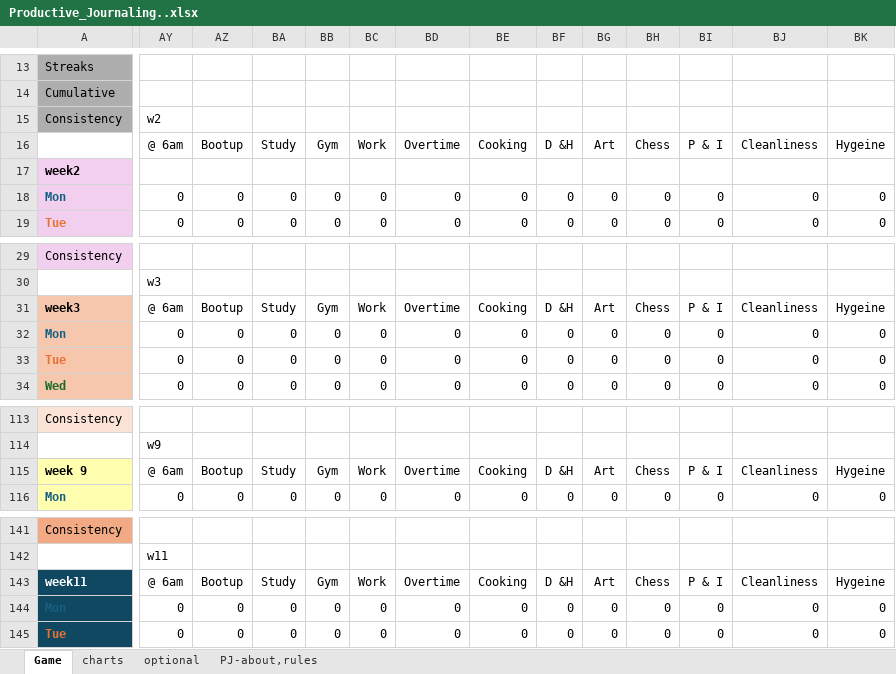
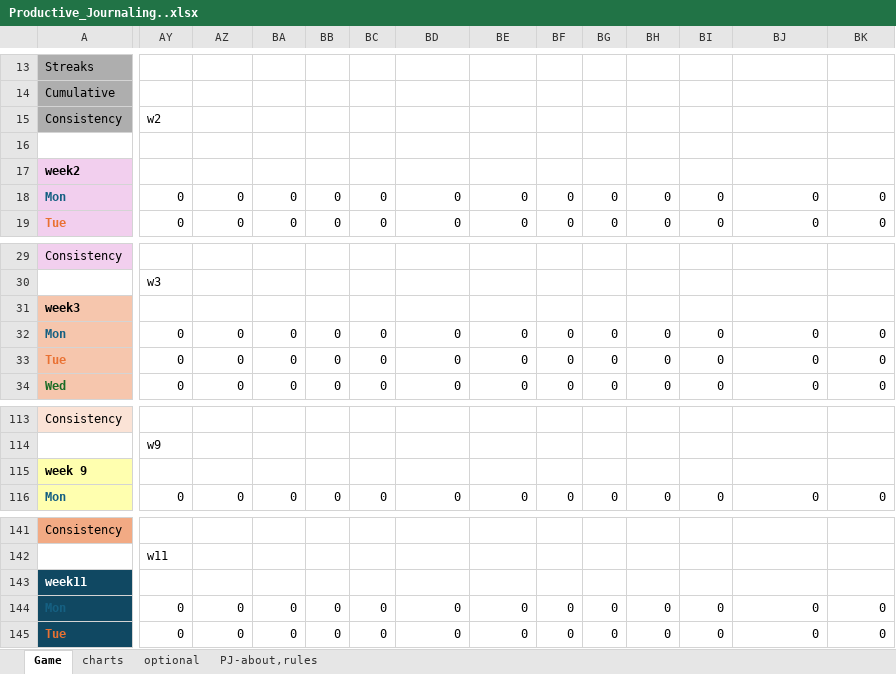
Before and after one commit to bhargav83/Productive-Journaling, an Excel workbook: Productive_Journaling..xlsx, sheet Game, drawn as a sheet; only a part is shown, gaps mark what is left out; values as stored, in another font and other column widths than the file's, no borders; conditional formats not drawn; removed rows and columns are numbered as before the commit, all else as after; rows hold the shown columns only; the diff covers the shown part only; the diff names each change by its address in the sheet, - before the commit and + after, or states it on an @@ line.

```diff
--- a/Productive_Journaling..xlsx (sheet Game)
+++ b/Productive_Journaling..xlsx (sheet Game)
-row 16:  | @ 6am | Bootup | Study | Gym | Work | Overtime | Cooking | D &H | Art | Chess | P & I | Cleanliness | Hygeine
+row 16: (empty)
-AY31: @ 6am
+AY31: (empty)
-AZ31: Bootup
+AZ31: (empty)
-BA31: Study
+BA31: (empty)
-BB31: Gym
+BB31: (empty)
-BC31: Work
+BC31: (empty)
-BD31: Overtime
+BD31: (empty)
-BE31: Cooking
+BE31: (empty)
-BF31: D &H
+BF31: (empty)
-BG31: Art
+BG31: (empty)
-BH31: Chess
+BH31: (empty)
-BI31: P & I
+BI31: (empty)
-BJ31: Cleanliness
+BJ31: (empty)
-BK31: Hygeine
+BK31: (empty)
-row 115: week 9 | @ 6am | Bootup | Study | Gym | Work | Overtime | Cooking | D &H | Art | Chess | P & I | Cleanliness | Hygeine
+row 115: week 9
-AY143: @ 6am
+AY143: (empty)
-AZ143: Bootup
+AZ143: (empty)
-BA143: Study
+BA143: (empty)
-BB143: Gym
+BB143: (empty)
-BC143: Work
+BC143: (empty)
-BD143: Overtime
+BD143: (empty)
-BE143: Cooking
+BE143: (empty)
-BF143: D &H
+BF143: (empty)
-BG143: Art
+BG143: (empty)
-BH143: Chess
+BH143: (empty)
-BI143: P & I
+BI143: (empty)
-BJ143: Cleanliness
+BJ143: (empty)
-BK143: Hygeine
+BK143: (empty)
```
Also changed, not shown: 5 added rows, 5 removed rows and 34 edited cells elsewhere in this sheet, charts or pictures.
